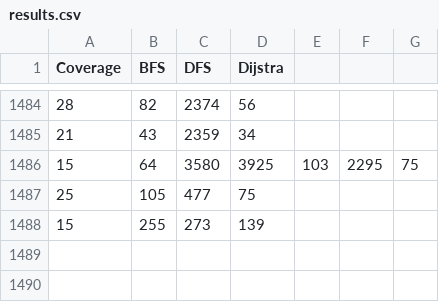
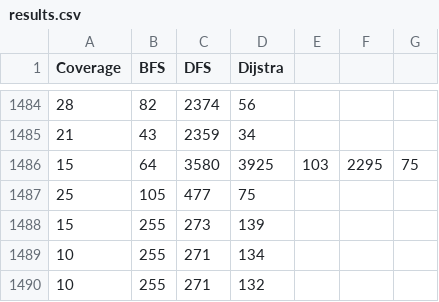
Before and after one commit to parth-20-07/Motion-Planning-Online, a CSV file: HW1 - Flatland/results.csv, drawn as a sheet; only a part is shown, gaps mark what is left out.

```diff
--- a/HW1 - Flatland/results.csv
+++ b/HW1 - Flatland/results.csv
@@ -1488 +1488,3 @@ Coverage,BFS,DFS,Dijstra
 15,255,273,139
+10,255,271,134
+10,255,271,132
```
Also changed, not shown: 5 other files.
